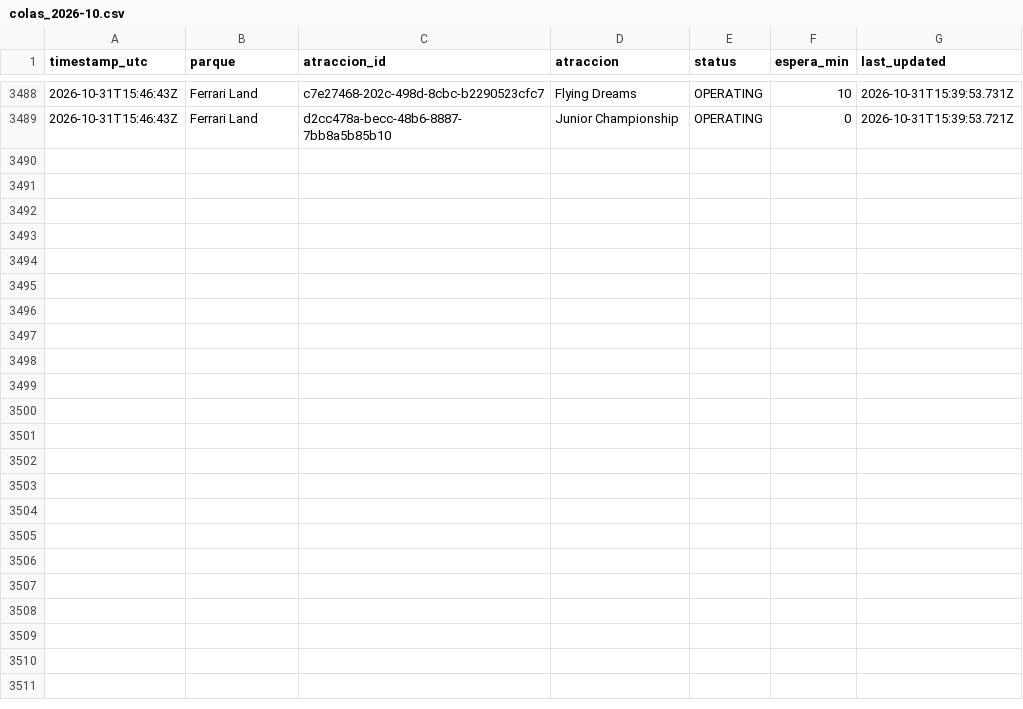
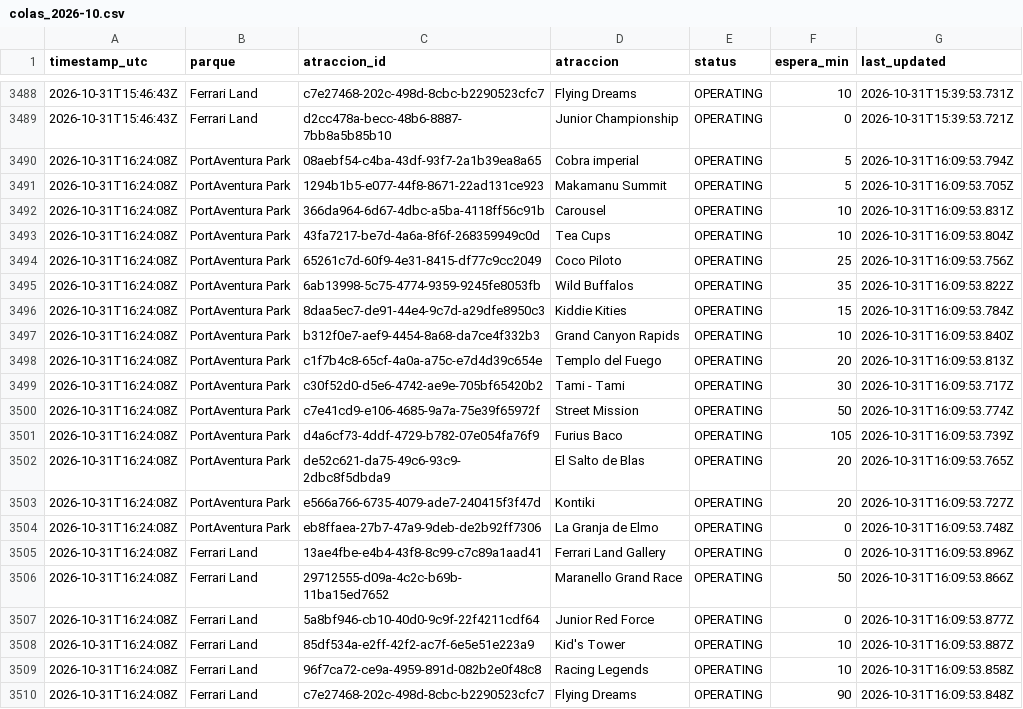
Before and after one commit to ridehunters/colas-portaventura, a CSV file: data/historico/colas_2026-10.csv, drawn as a sheet; only a part is shown, gaps mark what is left out; the diff names each change by its address in the sheet, - before the commit and + after, or states it on an @@ line.

```diff
--- a/data/historico/colas_2026-10.csv
+++ b/data/historico/colas_2026-10.csv
+row 3490: 2026-10-31T16:24:08Z | PortAventura Park | 08aebf54-c4ba-43df-93f7-2a1b39ea8a65 | Cobra imperial | OPERATING | 5 | 2026-10-31T16:09:53.794Z
+row 3491: 2026-10-31T16:24:08Z | PortAventura Park | 1294b1b5-e077-44f8-8671-22ad131ce923 | Makamanu Summit | OPERATING | 5 | 2026-10-31T16:09:53.705Z
+row 3492: 2026-10-31T16:24:08Z | PortAventura Park | 366da964-6d67-4dbc-a5ba-4118ff56c91b | Carousel | OPERATING | 10 | 2026-10-31T16:09:53.831Z
+row 3493: 2026-10-31T16:24:08Z | PortAventura Park | 43fa7217-be7d-4a6a-8f6f-268359949c0d | Tea Cups | OPERATING | 10 | 2026-10-31T16:09:53.804Z
+row 3494: 2026-10-31T16:24:08Z | PortAventura Park | 65261c7d-60f9-4e31-8415-df77c9cc2049 | Coco Piloto | OPERATING | 25 | 2026-10-31T16:09:53.756Z
+row 3495: 2026-10-31T16:24:08Z | PortAventura Park | 6ab13998-5c75-4774-9359-9245fe8053fb | Wild Buffalos | OPERATING | 35 | 2026-10-31T16:09:53.822Z
+row 3496: 2026-10-31T16:24:08Z | PortAventura Park | 8daa5ec7-de91-44e4-9c7d-a29dfe8950c3 | Kiddie Kities | OPERATING | 15 | 2026-10-31T16:09:53.784Z
+row 3497: 2026-10-31T16:24:08Z | PortAventura Park | b312f0e7-aef9-4454-8a68-da7ce4f332b3 | Grand Canyon Rapids | OPERATING | 10 | 2026-10-31T16:09:53.840Z
+row 3498: 2026-10-31T16:24:08Z | PortAventura Park | c1f7b4c8-65cf-4a0a-a75c-e7d4d39c654e | Templo del Fuego | OPERATING | 20 | 2026-10-31T16:09:53.813Z
+row 3499: 2026-10-31T16:24:08Z | PortAventura Park | c30f52d0-d5e6-4742-ae9e-705bf65420b2 | Tami - Tami | OPERATING | 30 | 2026-10-31T16:09:53.717Z
+row 3500: 2026-10-31T16:24:08Z | PortAventura Park | c7e41cd9-e106-4685-9a7a-75e39f65972f | Street Mission | OPERATING | 50 | 2026-10-31T16:09:53.774Z
+row 3501: 2026-10-31T16:24:08Z | PortAventura Park | d4a6cf73-4ddf-4729-b782-07e054fa76f9 | Furius Baco | OPERATING | 105 | 2026-10-31T16:09:53.739Z
+row 3502: 2026-10-31T16:24:08Z | PortAventura Park | de52c621-da75-49c6-93c9-2dbc8f5dbda9 | El Salto de Blas | OPERATING | 20 | 2026-10-31T16:09:53.765Z
+row 3503: 2026-10-31T16:24:08Z | PortAventura Park | e566a766-6735-4079-ade7-240415f3f47d | Kontiki | OPERATING | 20 | 2026-10-31T16:09:53.727Z
+row 3504: 2026-10-31T16:24:08Z | PortAventura Park | eb8ffaea-27b7-47a9-9deb-de2b92ff7306 | La Granja de Elmo | OPERATING | 0 | 2026-10-31T16:09:53.748Z
+row 3505: 2026-10-31T16:24:08Z | Ferrari Land | 13ae4fbe-e4b4-43f8-8c99-c7c89a1aad41 | Ferrari Land Gallery | OPERATING | 0 | 2026-10-31T16:09:53.896Z
+row 3506: 2026-10-31T16:24:08Z | Ferrari Land | 29712555-d09a-4c2c-b69b-11ba15ed7652 | Maranello Grand Race | OPERATING | 50 | 2026-10-31T16:09:53.866Z
+row 3507: 2026-10-31T16:24:08Z | Ferrari Land | 5a8bf946-cb10-40d0-9c9f-22f4211cdf64 | Junior Red Force | OPERATING | 0 | 2026-10-31T16:09:53.877Z
+row 3508: 2026-10-31T16:24:08Z | Ferrari Land | 85df534a-e2ff-42f2-ac7f-6e5e51e223a9 | Kid's Tower | OPERATING | 10 | 2026-10-31T16:09:53.887Z
+row 3509: 2026-10-31T16:24:08Z | Ferrari Land | 96f7ca72-ce9a-4959-891d-082b2e0f48c8 | Racing Legends | OPERATING | 10 | 2026-10-31T16:09:53.858Z
+row 3510: 2026-10-31T16:24:08Z | Ferrari Land | c7e27468-202c-498d-8cbc-b2290523cfc7 | Flying Dreams | OPERATING | 90 | 2026-10-31T16:09:53.848Z
```
Also changed, not shown: data/historico/queuetimes_2026-10.csv.
